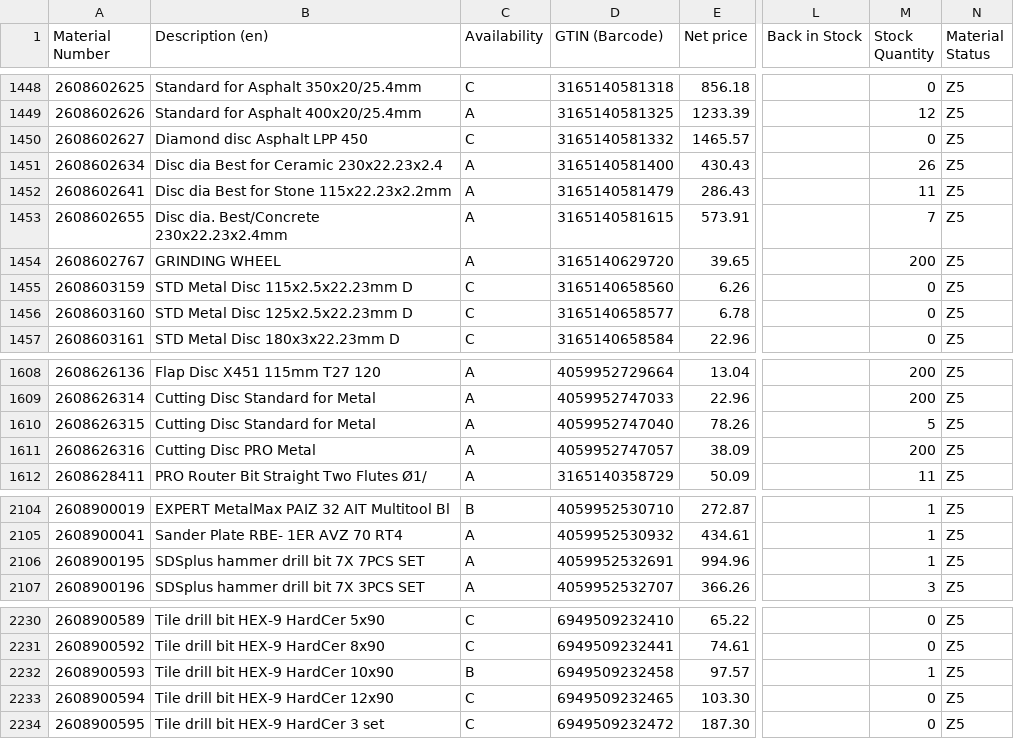
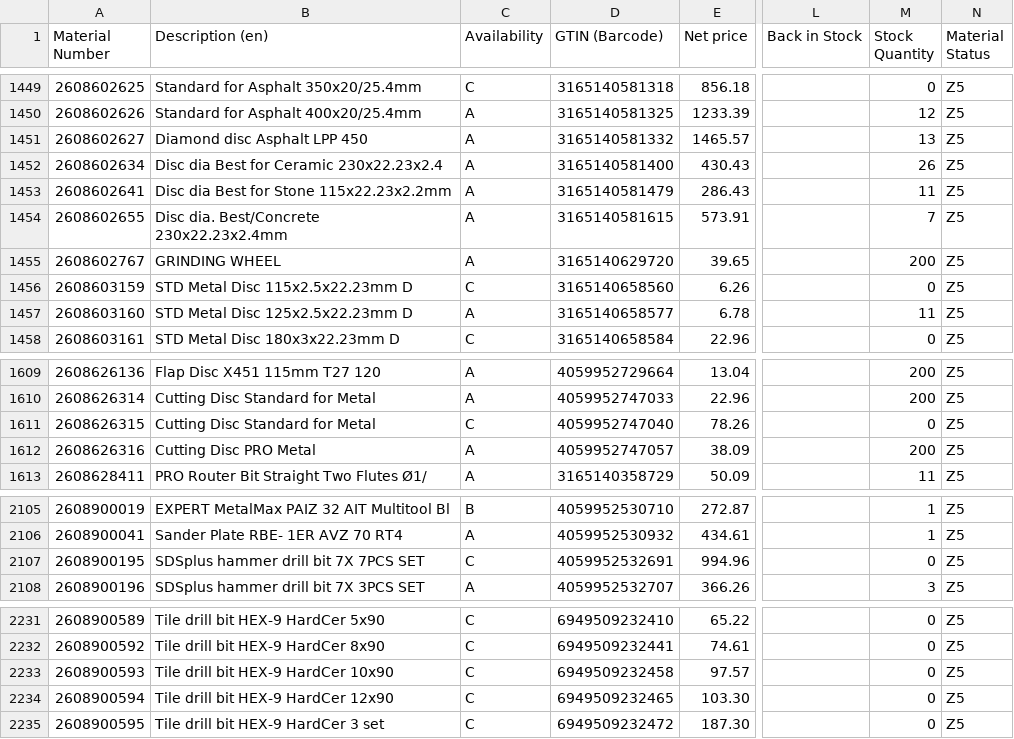
Before and after one commit to mahaveerchavda/bosch-stock-sync, a CSV file: bosch_stock_export.csv, drawn as a sheet; only a part is shown, gaps mark what is left out; addresses are those after the commit; the diff covers the shown part only; the diff names each change by its address in the sheet, - before the commit and + after, or states it on an @@ line.

```diff
--- a/bosch_stock_export.csv
+++ b/bosch_stock_export.csv
-C1451 (Availability): C
+C1451 (Availability): A
-M1451 (Stock Quantity): 0
+M1451 (Stock Quantity): 13
-C1457 (Availability): C
+C1457 (Availability): A
-M1457 (Stock Quantity): 0
+M1457 (Stock Quantity): 11
-C1611 (Availability): A
+C1611 (Availability): C
-M1611 (Stock Quantity): 5
+M1611 (Stock Quantity): 0
-C2107 (Availability): A
+C2107 (Availability): C
-M2107 (Stock Quantity): 1
+M2107 (Stock Quantity): 0
-C2233 (Availability): B
+C2233 (Availability): C
-M2233 (Stock Quantity): 1
+M2233 (Stock Quantity): 0
```
Also changed, not shown: 1 added row and 26 edited cells elsewhere in this file, sync_log.csv, 1 other file.
